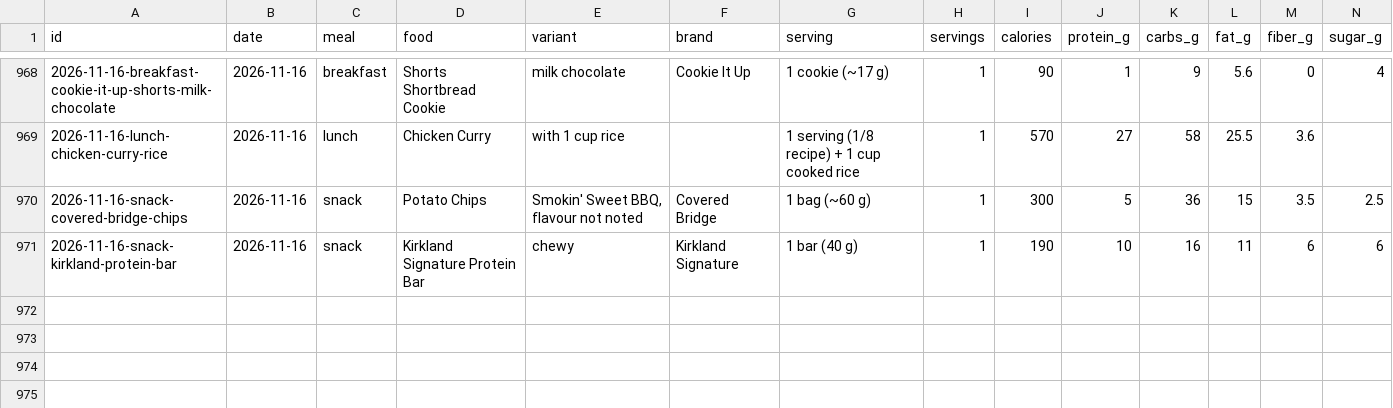
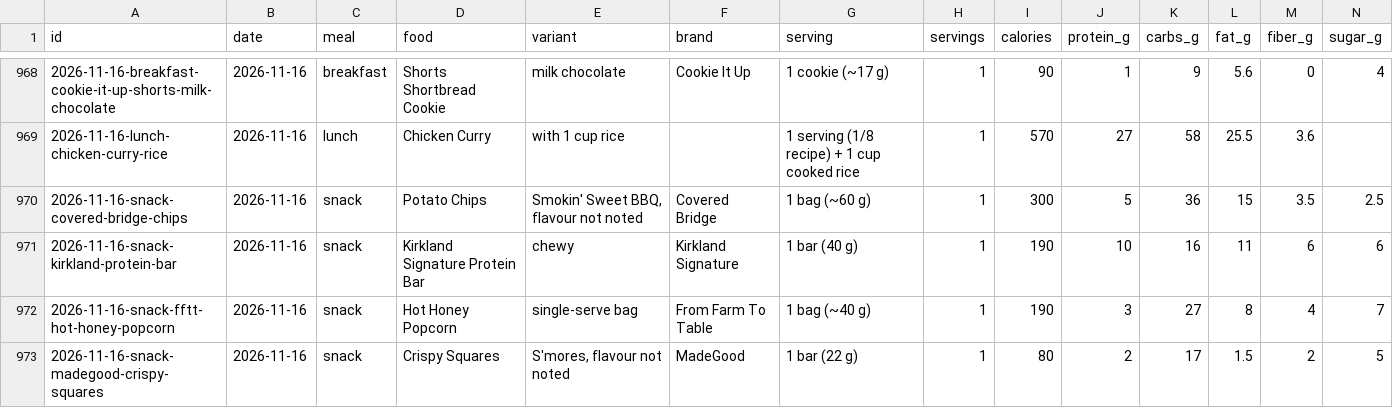
Before and after one commit to soldoutbudokan/Health, a CSV file: data/log.csv, drawn as a sheet; only a part is shown, gaps mark what is left out; rows hold the shown columns only; the diff names each change by its address in the sheet, - before the commit and + after, or states it on an @@ line.

Commit message:
Log Nov 16 popcorn and rice bar; add hot honey popcorn to catalog

```diff
--- a/data/log.csv
+++ b/data/log.csv
+row 972: 2026-11-16-snack-fftt-hot-honey-popcorn | 2026-11-16 | snack | Hot Honey Popcorn | single-serve bag | From Farm To Table | 1 bag (~40 g) | 1 | 190 | 3 | 27 | 8 | 4 | 7
+row 973: 2026-11-16-snack-madegood-crispy-squares | 2026-11-16 | snack | Crispy Squares | S'mores, flavour not noted | MadeGood | 1 bar (22 g) | 1 | 80 | 2 | 17 | 1.5 | 2 | 5
```
Also changed, not shown: 1 other file.
